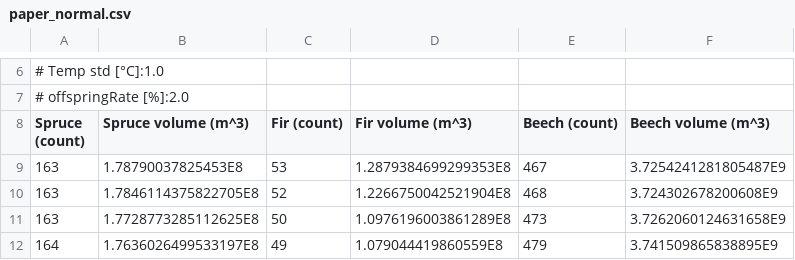
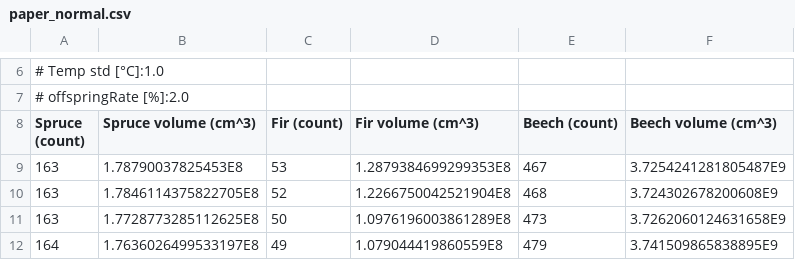
Before and after one commit to rfechner/ecosys_simulation_uniko, a CSV file: ecosystem/paper_normal.csv, drawn as a sheet; only a part is shown, gaps mark what is left out.

Commit message:
m^3 -> cm^3 bugfixes und data fixes

```diff
--- a/ecosystem/paper_normal.csv
+++ b/ecosystem/paper_normal.csv
@@ -7,3 +7,3 @@
 # offspringRate [%]:2.0
-Spruce (count),Spruce volume (m^3),Fir (count),Fir volume (m^3),Beech (count),Beech volume (m^3)
+Spruce (count),Spruce volume (cm^3),Fir (count),Fir volume (cm^3),Beech (count),Beech volume (cm^3)
 163,1.78790037825453E8,53,1.2879384699299353E8,467,3.7254241281805487E9
```
Also changed, not shown: 1 other file.
